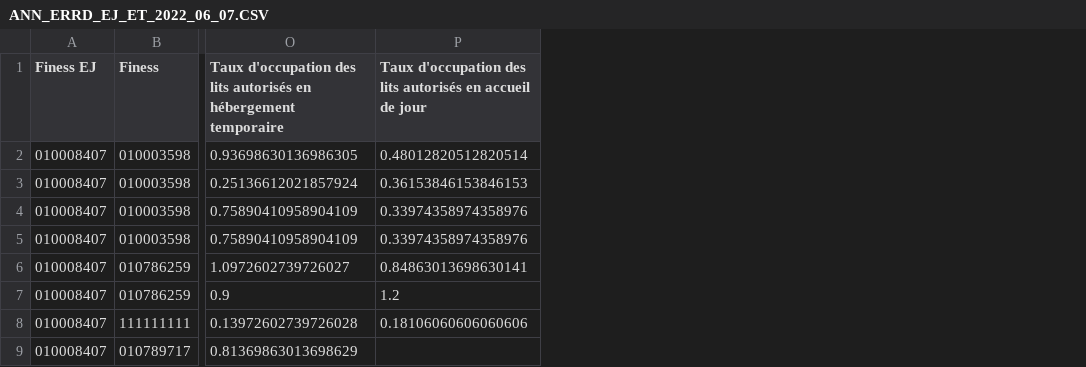
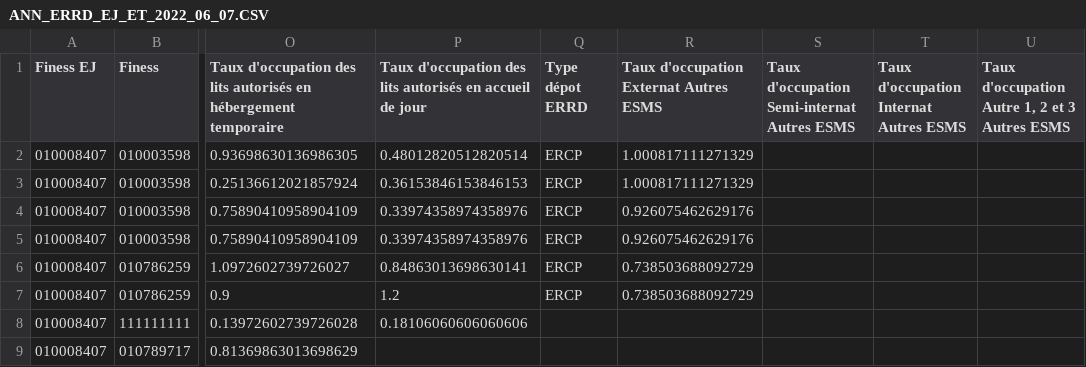
Before and after one commit to DNUM-SocialGouv/helios, a CSV file: data_test/entrée/diamant/ANN_ERRD_EJ_ET_2022_06_07.CSV, drawn as a sheet; only a part is shown, gaps mark what is left out; the diff names each change by its address in the sheet, - before the commit and + after, or states it on an @@ line.

Commit message:
(hel-651) fix unit tests

```diff
--- a/data_test/entrée/diamant/ANN_ERRD_EJ_ET_2022_06_07.CSV
+++ b/data_test/entrée/diamant/ANN_ERRD_EJ_ET_2022_06_07.CSV
+column Q (Type dépot ERRD), rows 2-7: all ERCP
+column R, rows 1-7: Taux d'occupation Externat Autres ESMS | 1.000817111271329 | 1.000817111271329 | 0.926075462629176 | 0.926075462629176 | 0.738503688092729 | 0.738503688092729
+column S, row 1: Taux d'occupation Semi-internat Autres ESMS
+column T, row 1: Taux d'occupation Internat Autres ESMS
+column U, row 1: Taux d'occupation Autre 1, 2 et 3 Autres ESMS
```
Also changed, not shown: data_test/entrée/diamant/ANN_CA_EJ_ET_2022_09_01.CSV, 2 other files.
